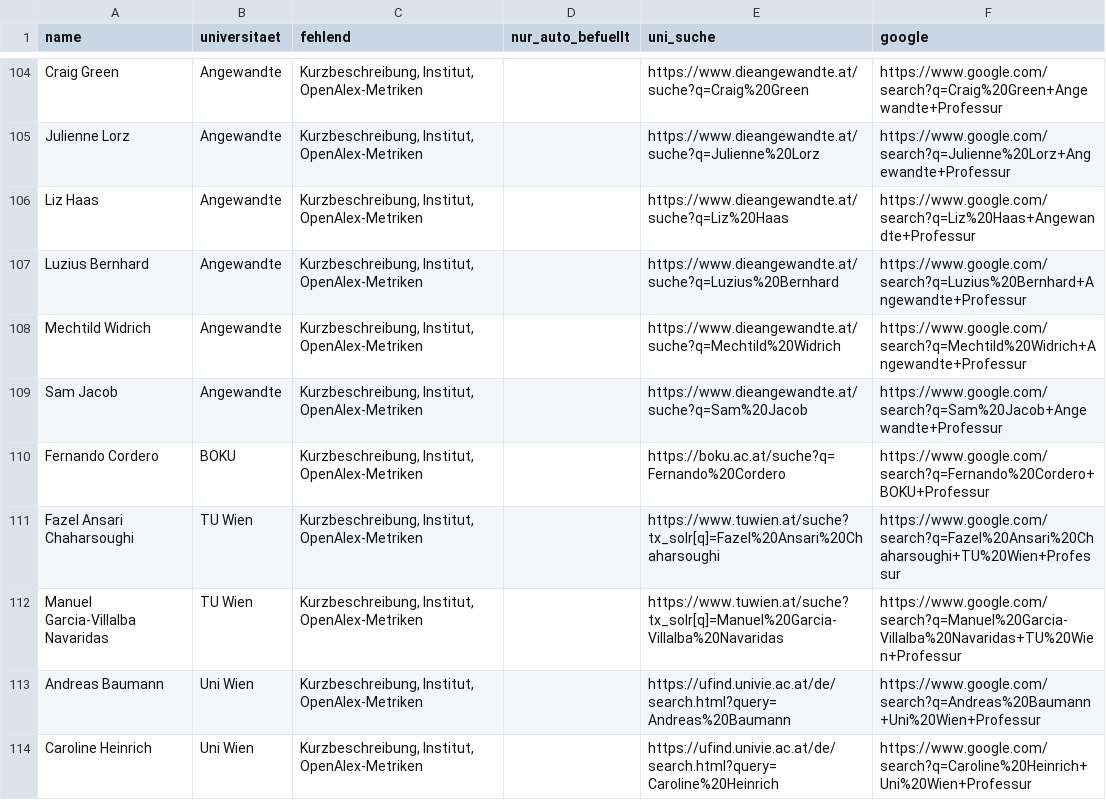
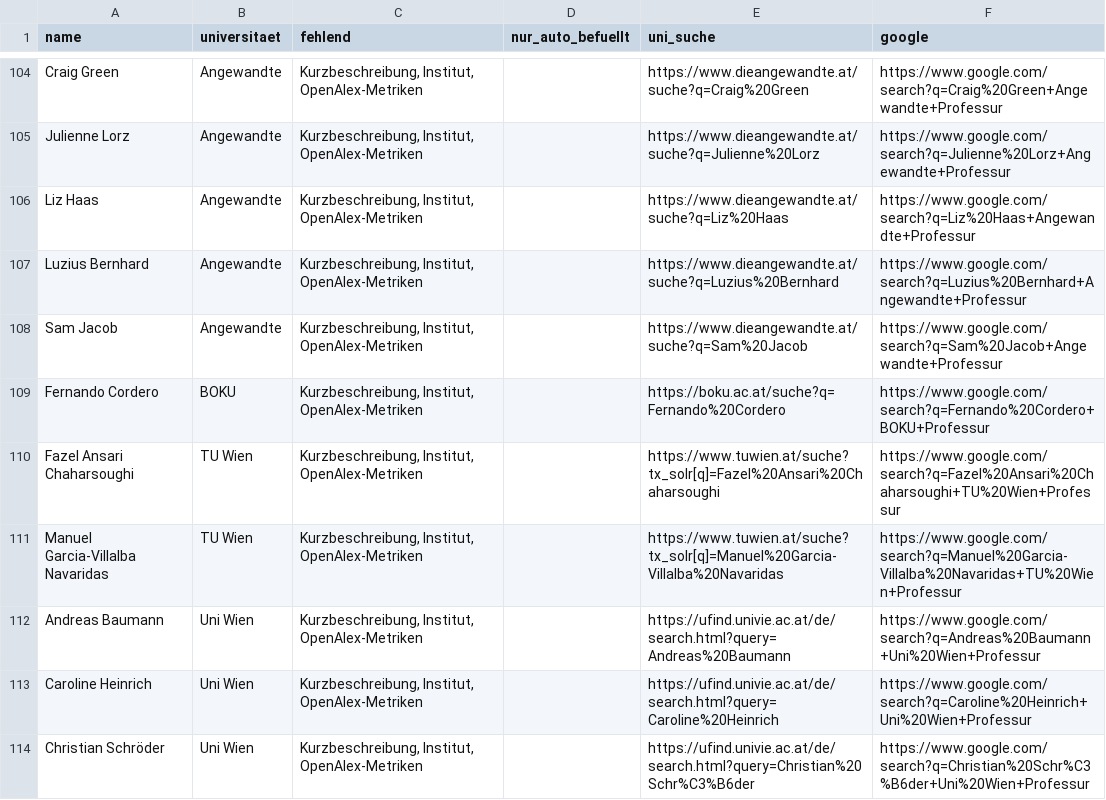
Before and after one commit to BenWWTF/berufungsradar, a CSV file: data_gaps.csv, drawn as a sheet; only a part is shown, gaps mark what is left out; the shorter side is filled out with more unchanged rows.

```diff
--- a/data_gaps.csv
+++ b/data_gaps.csv
@@ -107,3 +107,2 @@ Liz Haas;Angewandte;Kurzbeschreibung, Institut, OpenAlex-Metriken;;https://www.d
 Luzius Bernhard;Angewandte;Kurzbeschreibung, Institut, OpenAlex-Metriken;;https://www.dieangewandte.at/suche?q=Luzius%20Bernhard;https://www.google.com/search?q=Luzius%20Bernhard+Angewandte+Professur
-Mechtild Widrich;Angewandte;Kurzbeschreibung, Institut, OpenAlex-Metriken;;https://www.dieangewandte.at/suche?q=Mechtild%20Widrich;https://www.google.com/search?q=Mechtild%20Widrich+Angewandte+Professur
 Sam Jacob;Angewandte;Kurzbeschreibung, Institut, OpenAlex-Metriken;;https://www.dieangewandte.at/suche?q=Sam%20Jacob;https://www.google.com/search?q=Sam%20Jacob+Angewandte+Professur
```
Also changed, not shown: 7 other files.
